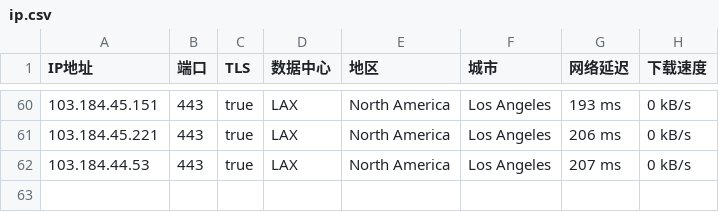
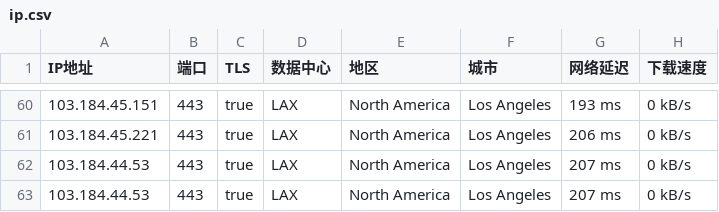
Before and after one commit to Ks9hwY8/Text, a CSV file: ip.csv, drawn as a sheet; only a part is shown, gaps mark what is left out; the diff names each change by its address in the sheet, - before the commit and + after, or states it on an @@ line.

Commit message:
update

```diff
--- a/ip.csv
+++ b/ip.csv
+row 63: 103.184.44.53 | 443 | true | LAX | North America | Los Angeles | 207 ms | 0 kB/s
```
